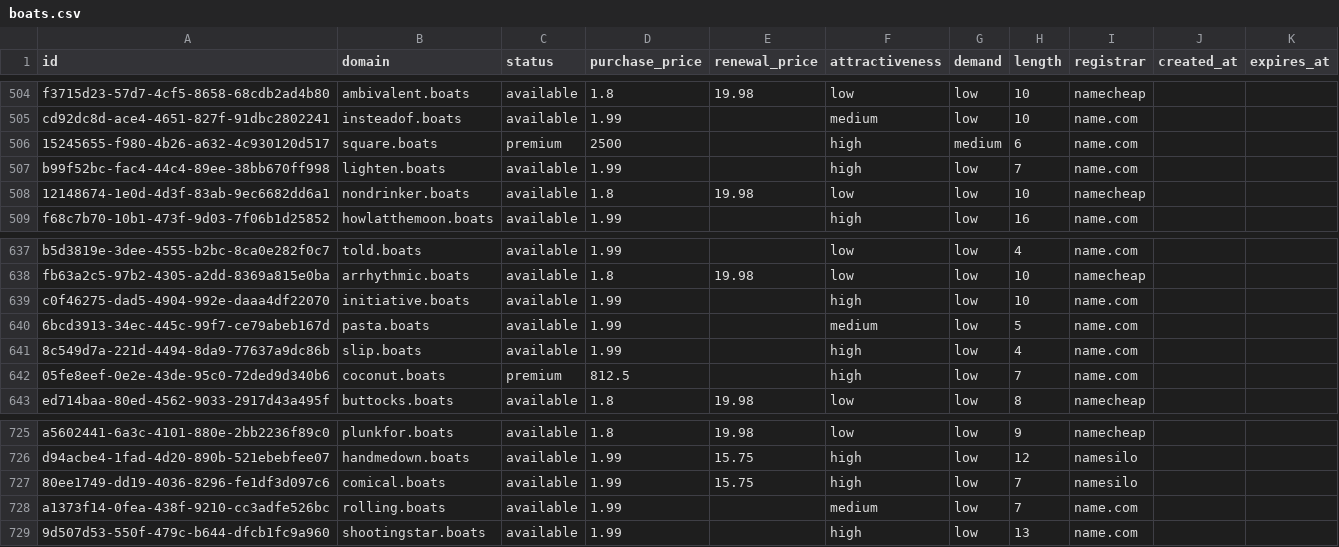
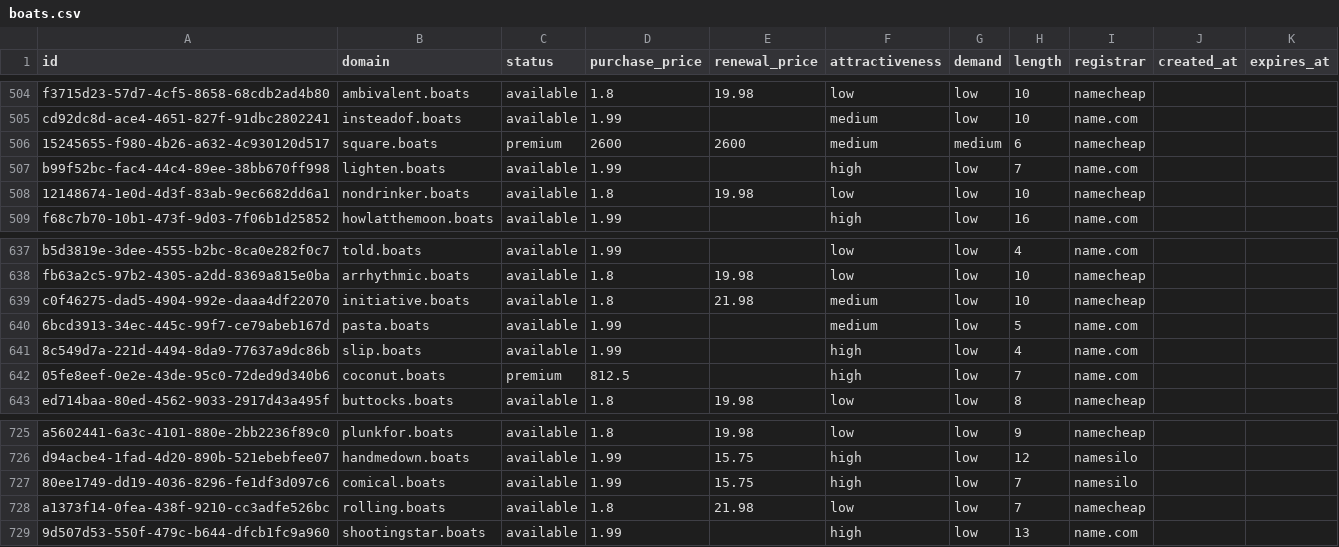
Before and after one commit to UniqueDomains/boats-oneword-domains, a CSV file: boats.csv, drawn as a sheet; only a part is shown, gaps mark what is left out.

Commit message:
Domains update

```diff
--- a/boats.csv
+++ b/boats.csv
@@ -505,3 +505,3 @@ f3715d23-57d7-4cf5-8658-68cdb2ad4b80,ambivalent.boats,available,1.8,19.98,low,lo
 cd92dc8d-ace4-4651-827f-91dbc2802241,insteadof.boats,available,1.99,,medium,low,10,name.com,,
-15245655-f980-4b26-a632-4c930120d517,square.boats,premium,2500,,high,medium,6,name.com,,
+15245655-f980-4b26-a632-4c930120d517,square.boats,premium,2600,2600,medium,medium,6,namecheap,,
 b99f52bc-fac4-44c4-89ee-38bb670ff998,lighten.boats,available,1.99,,high,low,7,name.com,,
@@ -638,3 +638,3 @@ b5d3819e-3dee-4555-b2bc-8ca0e282f0c7,told.boats,available,1.99,,low,low,4,name.c
 fb63a2c5-97b2-4305-a2dd-8369a815e0ba,arrhythmic.boats,available,1.8,19.98,low,low,10,namecheap,,
-c0f46275-dad5-4904-992e-daaa4df22070,initiative.boats,available,1.99,,high,low,10,name.com,,
+c0f46275-dad5-4904-992e-daaa4df22070,initiative.boats,available,1.8,21.98,medium,low,10,namecheap,,
 6bcd3913-34ec-445c-99f7-ce79abeb167d,pasta.boats,available,1.99,,medium,low,5,name.com,,
@@ -727,3 +727,3 @@ d94acbe4-1fad-4d20-890b-521ebebfee07,handmedown.boats,available,1.99,15.75,high,
 80ee1749-dd19-4036-8296-fe1df3d097c6,comical.boats,available,1.99,15.75,high,low,7,namesilo,,
-a1373f14-0fea-438f-9210-cc3adfe526bc,rolling.boats,available,1.99,,medium,low,7,name.com,,
+a1373f14-0fea-438f-9210-cc3adfe526bc,rolling.boats,available,1.8,21.98,low,low,7,namecheap,,
 9d507d53-550f-479c-b644-dfcb1fc9a960,shootingstar.boats,available,1.99,,high,low,13,name.com,,
```
Also changed, not shown: 4 other files.
